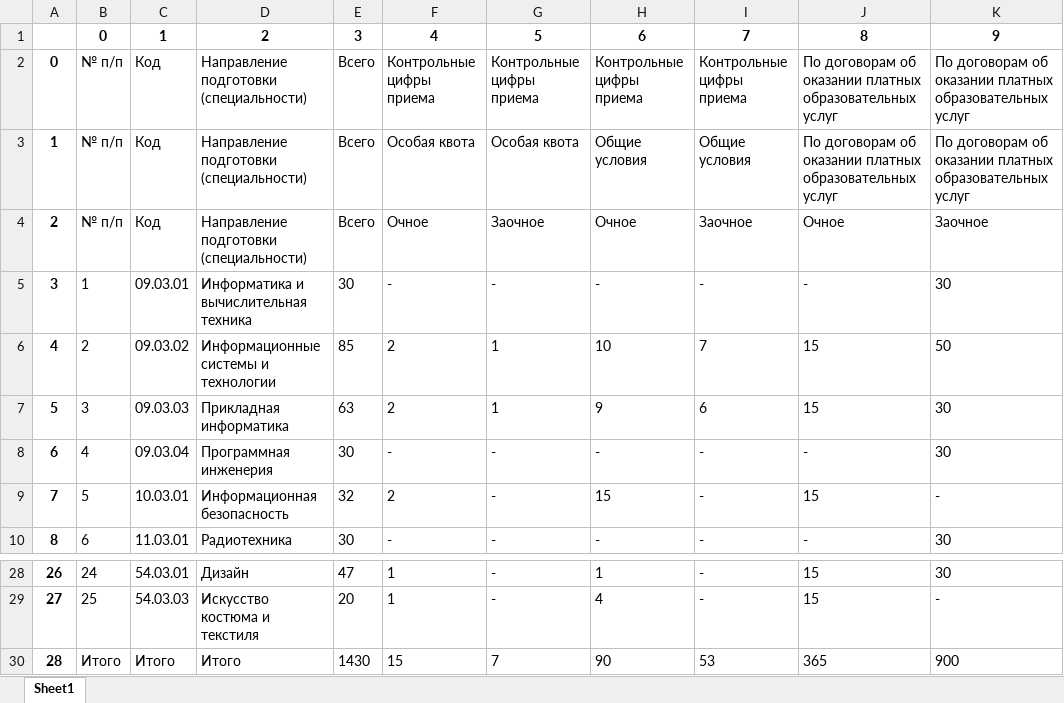
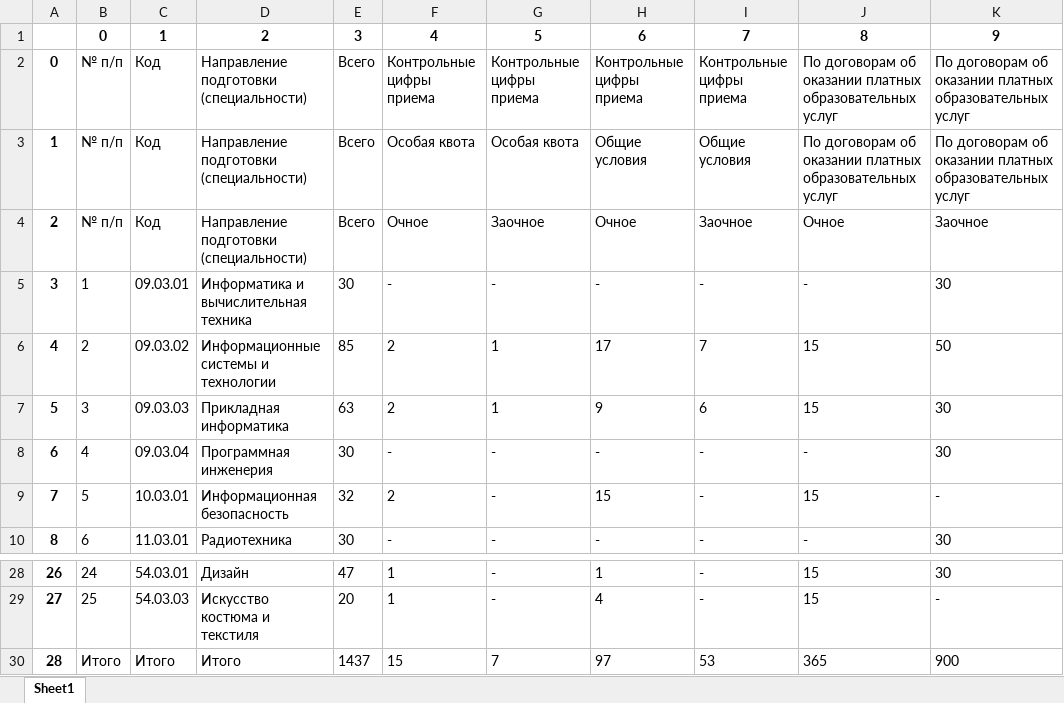
Before and after one commit to dimasyour/hackaton, an Excel workbook: src/excel/tolgas_pp.xlsx, sheet Sheet1, drawn as a sheet; only a part is shown, gaps mark what is left out; values as stored, in another font and other column widths than the file's, no borders; the diff names each change by its address in the sheet, - before the commit and + after, or states it on an @@ line.

```diff
--- a/src/excel/tolgas_pp.xlsx (sheet Sheet1)
+++ b/src/excel/tolgas_pp.xlsx (sheet Sheet1)
-H6: 10
+H6: 17
-E30: 1430
+E30: 1437
-H30: 90
+H30: 97
```
Also changed, not shown: src/excel/tolgas_vi.xlsx, 38 other files.
